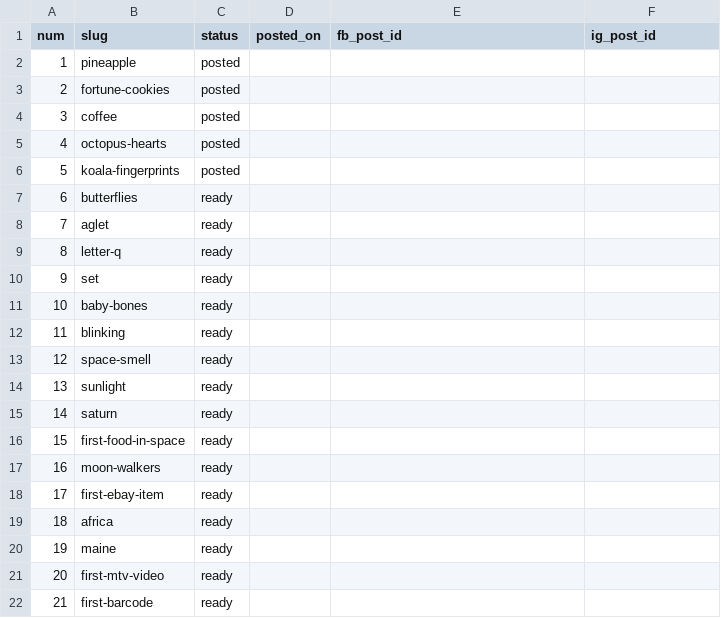
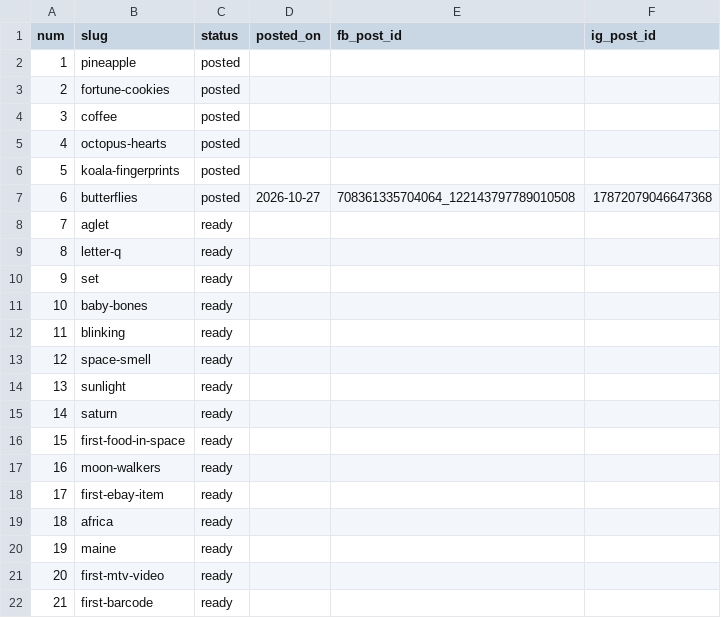
Before and after one commit to reefsluggas/gcgn-qotw, a CSV file: queue.csv, drawn as a sheet.

Commit message:
Mark QotW posted 2026-10-27

```diff
--- a/queue.csv
+++ b/queue.csv
@@ -6,3 +6,3 @@ num,slug,status,posted_on,fb_post_id,ig_post_id
 5,koala-fingerprints,posted,,,
-6,butterflies,ready,,,
+6,butterflies,posted,2026-10-27,708361335704064_122143797789010508,17872079046647368
 7,aglet,ready,,,
```
